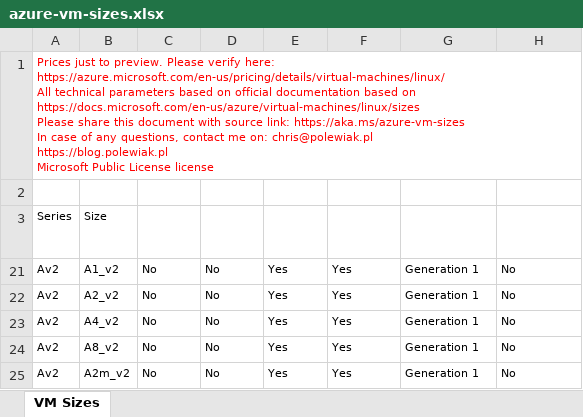
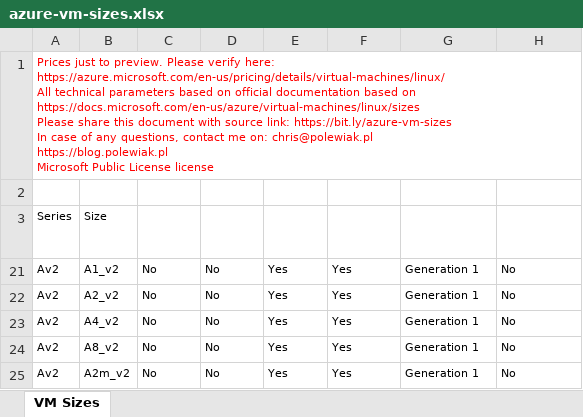
Before and after one commit to ChrisPolewiak/azure-toolkit, an Excel workbook: azure-vm-sizes.xlsx, sheet VM Sizes, drawn as a sheet; only a part is shown; values as stored, in another font and other column widths than the file's, no borders; table styles not drawn; ↵ is a line break in a cell; the diff names each change by its address in the sheet, - before the commit and + after, or states it on an @@ line.

Commit message:
change aka.ms to bit.ly

```diff
--- a/azure-vm-sizes.xlsx (sheet VM Sizes)
+++ b/azure-vm-sizes.xlsx (sheet VM Sizes)
-A1 (Series): …source link: https://aka.ms/azure-vm-sizes ↵ In case…
+A1 (Series): …source link: https://bit.ly/azure-vm-sizes ↵ In case…
```
